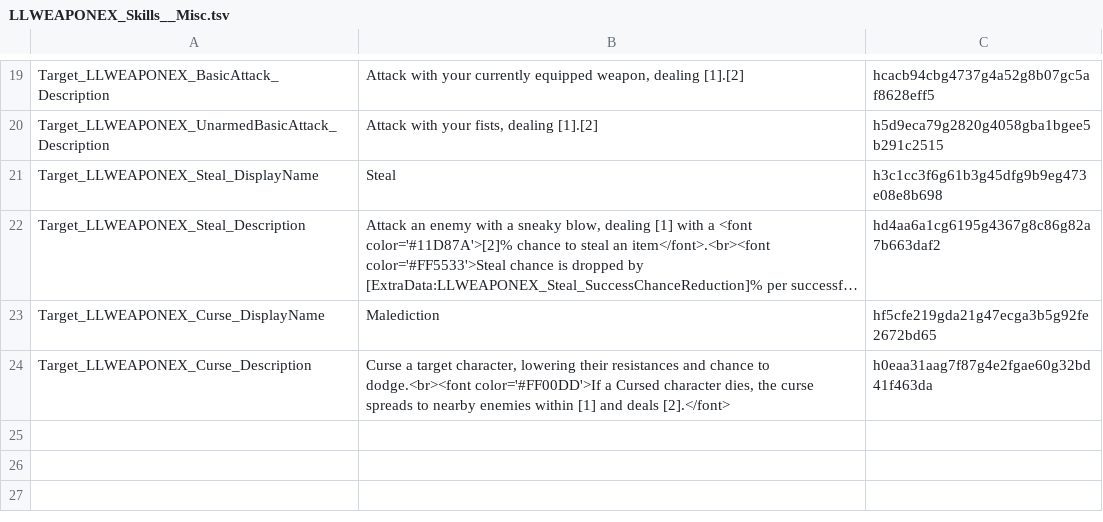
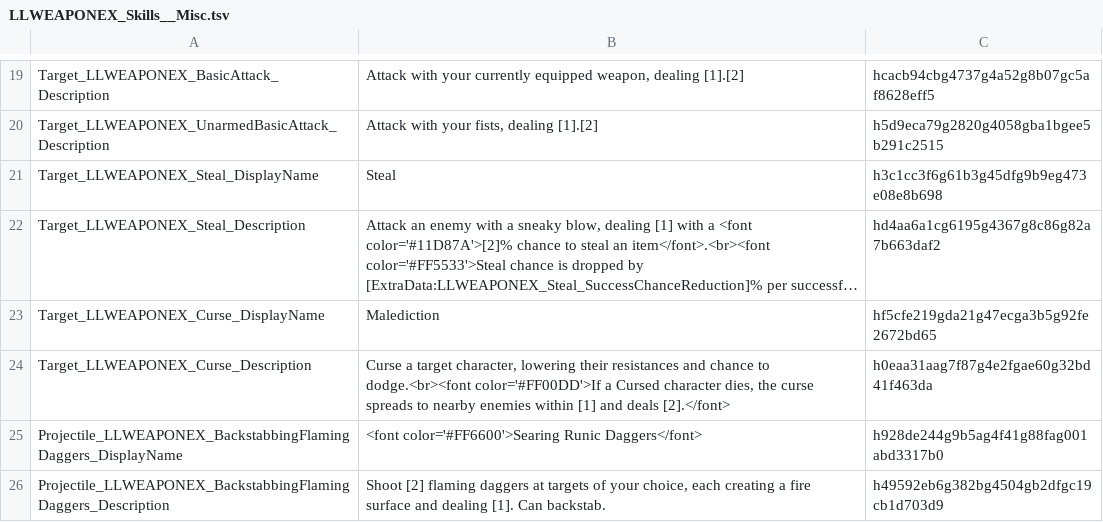
Before and after one commit to LaughingLeader-DOS2-Mods/WeaponExpansion, a TSV file: LocalKeys/LLWEAPONEX_Skills__Misc.tsv, drawn as a sheet; only a part is shown, gaps mark what is left out; long unchanged cells end in …; the diff names each change by its address in the sheet, - before the commit and + after, or states it on an @@ line.

Commit message:
Added an alternative to searing daggers for the fire rune katana

```diff
--- a/LocalKeys/LLWEAPONEX_Skills__Misc.tsv
+++ b/LocalKeys/LLWEAPONEX_Skills__Misc.tsv
+row 25: Projectile_LLWEAPONEX_BackstabbingFlamingDaggers_DisplayName | <font color='#FF6600'>Searing Runic Daggers</font> | h928de244g9b5ag4f41g88fag001abd3317b0
+row 26: Projectile_LLWEAPONEX_BackstabbingFlamingDaggers_Description | Shoot [2] flaming daggers at targets of your choice, each creating a fire surface and dealing [1]. Can backstab. | h49592eb6g382bg4504gb2dfgc19cb1d703d9
```
Also changed, not shown: 3 other files.
